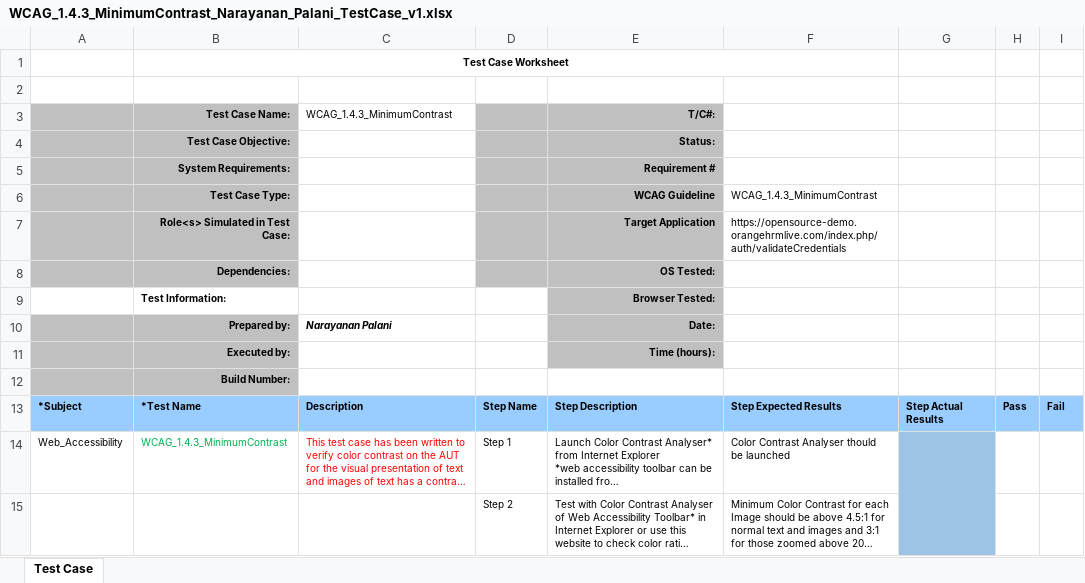
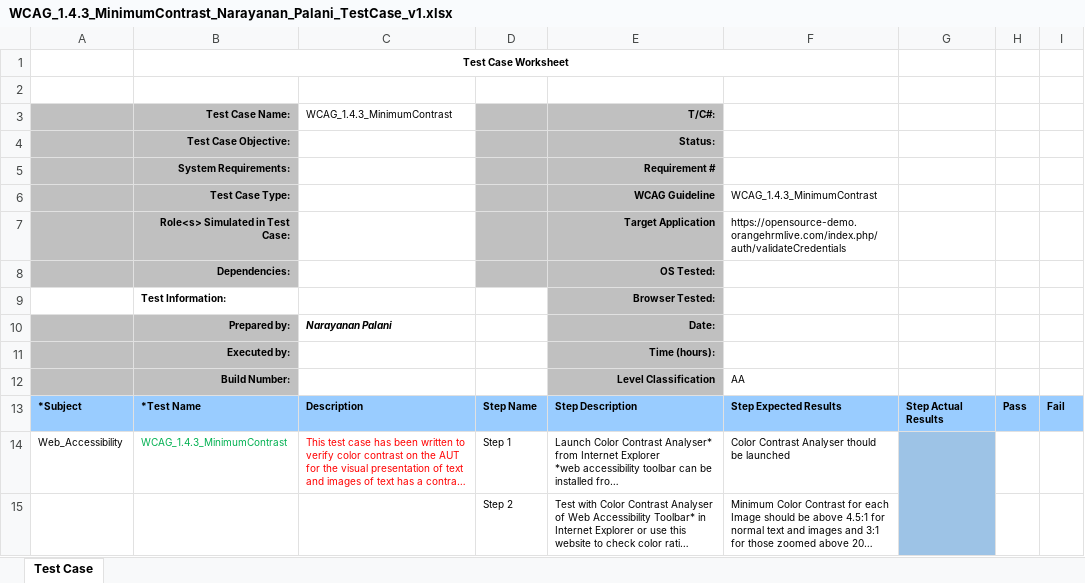
Before and after one commit to narayananpalani/webAccessibilityTestCases, an Excel workbook: Distinguishable/WCAG_1.4.3_MinimumContrast_Narayanan_Palani_TestCase_v1.xlsx, sheet Test Case, drawn as a sheet; only a part is shown; long unchanged cells end in …; values as stored, in another font and other column widths than the file's, no borders; charts and pictures not drawn; the diff names each change by its address in the sheet, - before the commit and + after, or states it on an @@ line.

```diff
--- a/Distinguishable/WCAG_1.4.3_MinimumContrast_Narayanan_Palani_TestCase_v1.xlsx (sheet Test Case)
+++ b/Distinguishable/WCAG_1.4.3_MinimumContrast_Narayanan_Palani_TestCase_v1.xlsx (sheet Test Case)
-E12 (T/C#:): (empty)
+E12 (T/C#:): Level Classification
-E12 fill: none
+E12 fill: #C0C0C0
-F12: (empty)
+F12: AA
```
Also changed, not shown: Distinguishable/WCAG_1.4.1_UseOfColor_Narayanan_Palani_TestCase_v1.xlsx, Distinguishable/WCAG_1.4.4_ResizeText_Narayanan_Palani_TestCase_v1.xlsx, 6 other files.
